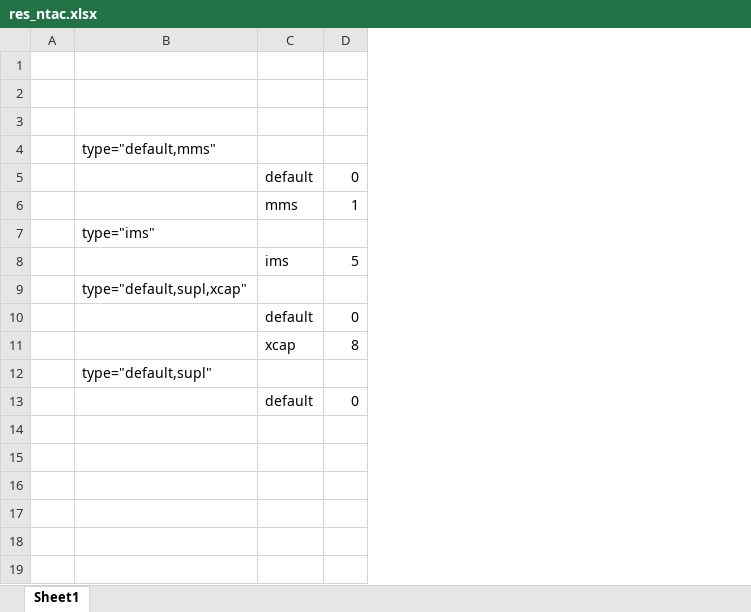
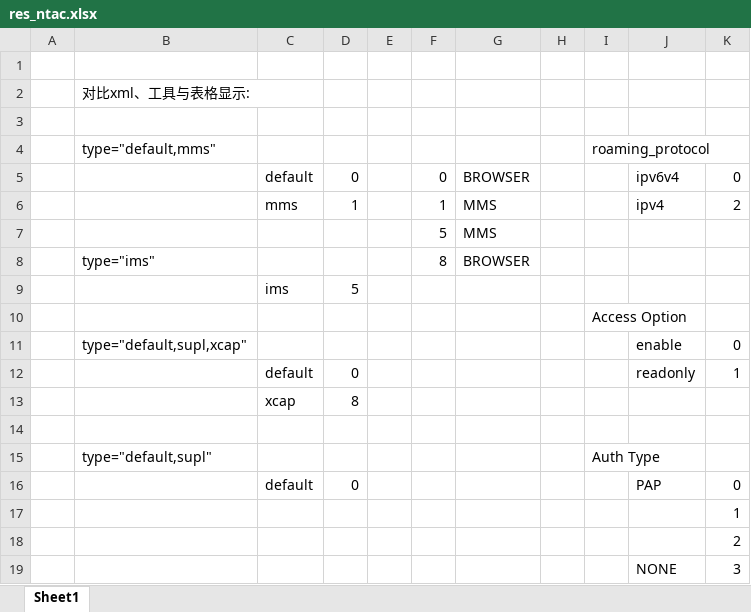
Before and after one commit to seefs/tool_mini, an Excel workbook: tool/6_res_str/res_ntac.xlsx, sheet Sheet1, drawn as a sheet; values as stored, in another font and other column widths than the file's, no borders; addresses are those after the commit; the diff names each change by its address in the sheet, - before the commit and + after, or states it on an @@ line.

```diff
--- a/tool/6_res_str/res_ntac.xlsx (sheet Sheet1)
+++ b/tool/6_res_str/res_ntac.xlsx (sheet Sheet1)
+column E, empty
+column F, rows 5-6: 0 | 1; row 8: 8
+column G, rows 5-6: BROWSER | MMS; row 8: BROWSER
+column H, empty
+column I (roaming_protocol), row 15: Auth Type
+column J, rows 5-6: ipv6v4 | ipv4; rows 11-12: enable | readonly; row 16: PAP
+column K, rows 5-6: 0 | 2; rows 11-12: 0 | 1; row 16: 0
-B2 (type="default,mms"): (empty)
+B2 (type="default,mms"): 对比xml、工具与表格显示:
+row 7:  |  |  |  |  | 5 | MMS
+row 10:  |  |  |  |  |  |  |  | Access Option
+row 14: (empty)
+row 17:  |  |  |  |  |  |  |  |  |  | 1
+row 18:  |  |  |  |  |  |  |  |  |  | 2
+row 19:  |  |  |  |  |  |  |  |  | NONE | 3
```
Also changed, not shown: tool/3_公式/color.xlsx, tool/3_公式/date.xlsx, 7 other files.
